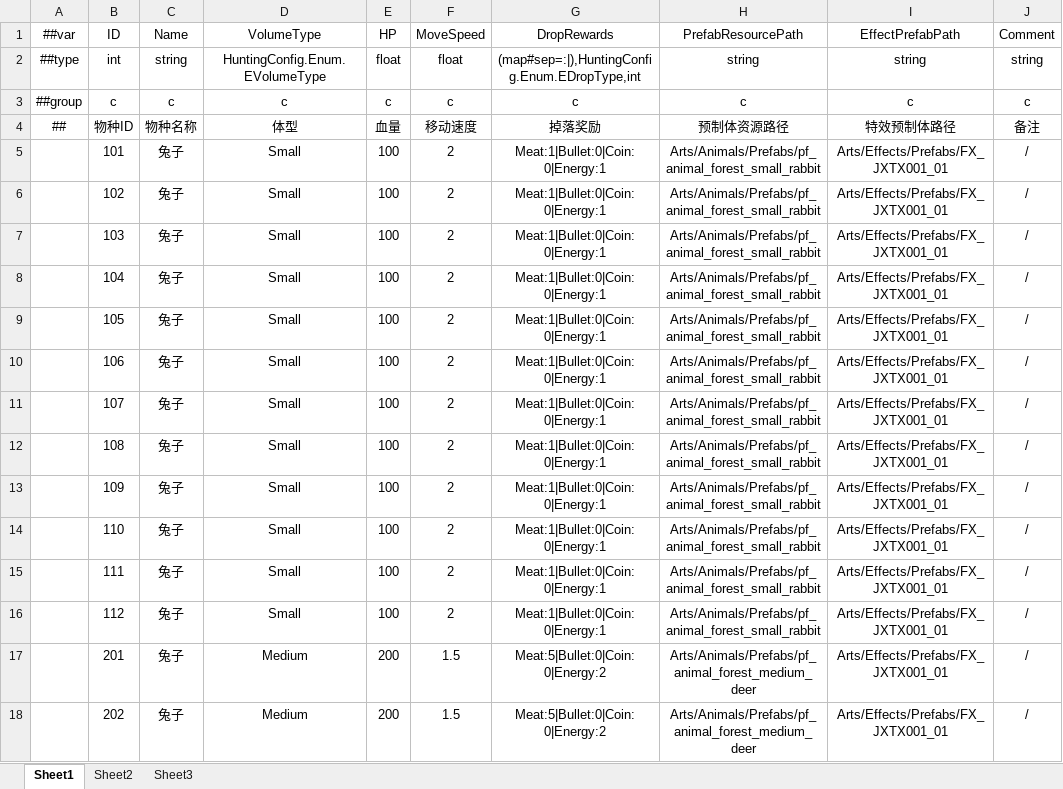
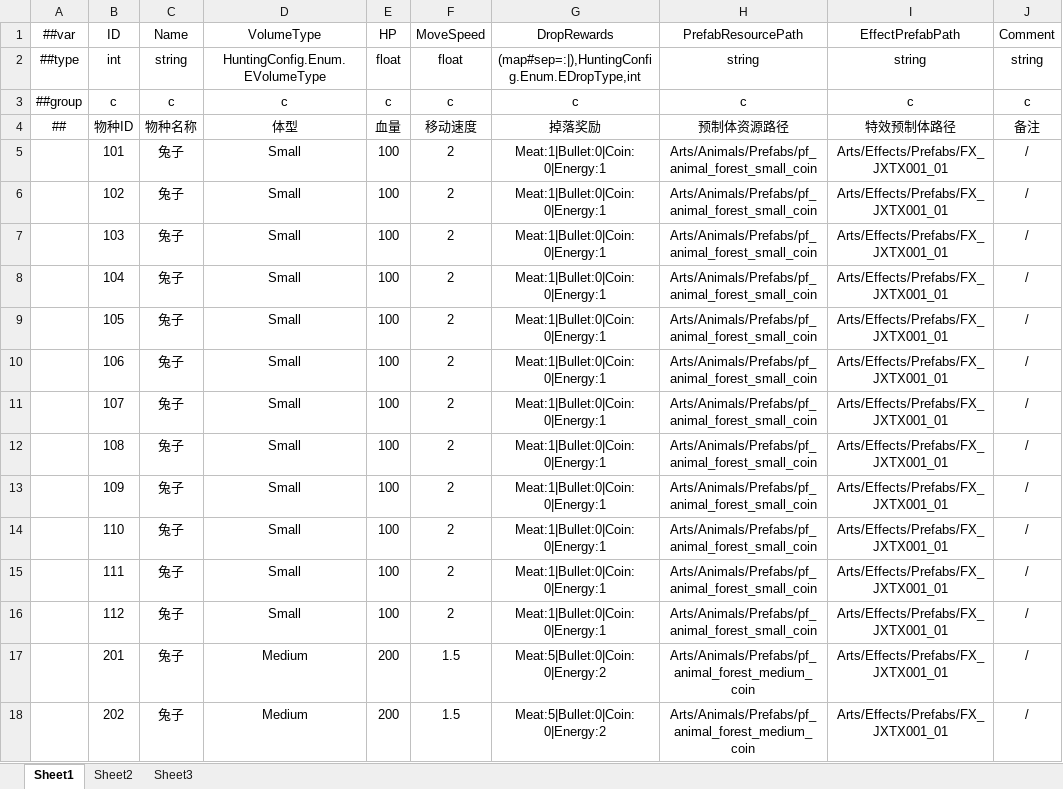
Before and after one commit to greenballyjq/HuntingConfig, an Excel workbook: Datas/Specie.xlsx, sheet Sheet1, drawn as a sheet; only a part is shown; values as stored, in another font and other column widths than the file's, no borders; the diff covers the shown part only; the diff names each change by its address in the sheet, - before the commit and + after, or states it on an @@ line.

```diff
--- a/Datas/Specie.xlsx (sheet Sheet1)
+++ b/Datas/Specie.xlsx (sheet Sheet1)
-H5:H16 (PrefabResourcePath): Arts/Animals/Prefabs/pf_animal_forest_small_rabbit
+H5:H16 (PrefabResourcePath): Arts/Animals/Prefabs/pf_animal_forest_small_coin
-H17:H18 (PrefabResourcePath): Arts/Animals/Prefabs/pf_animal_forest_medium_deer
+H17:H18 (PrefabResourcePath): Arts/Animals/Prefabs/pf_animal_forest_medium_coin
```
Also changed, not shown: 25 edited cells elsewhere in this sheet, Datas/Map.xlsx, Datas/Spawn.xlsx, 1 other file.
